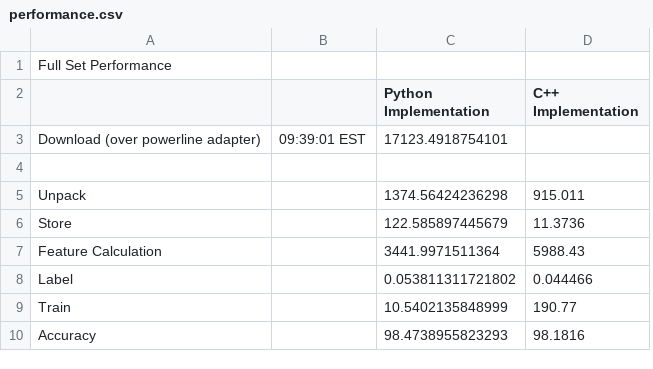
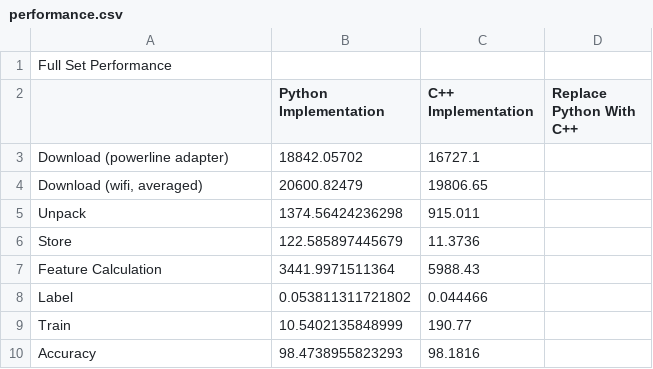
Before and after one commit to Matt-Conrad/CXR_View_Classification, a CSV file: miscellaneous/performance.csv, drawn as a sheet; removed rows and columns are numbered as before the commit, all else as after; the diff names each change by its address in the sheet, - before the commit and + after, or states it on an @@ line.

Commit message:
Verified that C++ changes from last commit worked. Also finished performance analysis of C++ vs Python implementations. Updated requirements.txt to use the 0.0.7 of metadata-to-db.

```diff
--- a/miscellaneous/performance.csv
+++ b/miscellaneous/performance.csv
-column B, empty
+column D (Replace Python With C++), empty
-row 3: Download (over powerline adapter) | 09:39:01 EST | 17123.4918754101
-row 3: (empty)
+row 3: Download (powerline adapter) | 18842.05702 | 16727.1
+row 4: Download (wifi, averaged) | 20600.82479 | 19806.65
```
Also changed, not shown: 2 other files.
